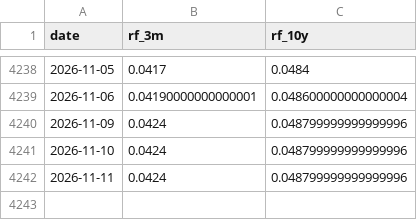
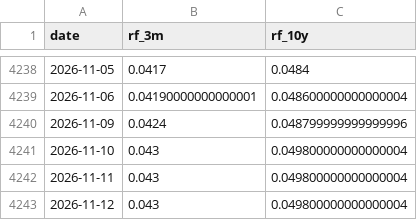
Before and after one commit to paumbernal/orcl-quant, a CSV file: data/processed/risk_free.csv, drawn as a sheet; only a part is shown, gaps mark what is left out.

```diff
--- a/data/processed/risk_free.csv
+++ b/data/processed/risk_free.csv
@@ -4240,3 +4240,4 @@ date,rf_3m,rf_10y
 2026-11-09,0.0424,0.048799999999999996
-2026-11-10,0.0424,0.048799999999999996
-2026-11-11,0.0424,0.048799999999999996
+2026-11-10,0.043,0.049800000000000004
+2026-11-11,0.043,0.049800000000000004
+2026-11-12,0.043,0.049800000000000004
```
Also changed, not shown: data/processed/ohlcv_ORCL.csv, data/processed/prices_close.csv, 33 other files.
